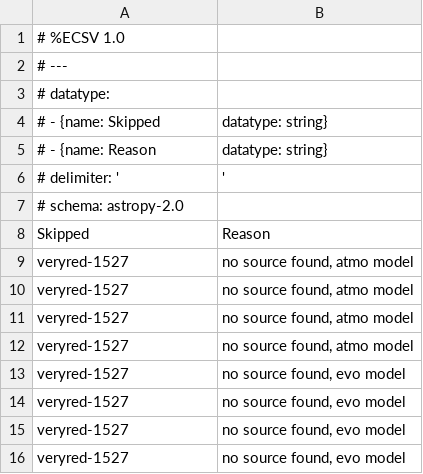
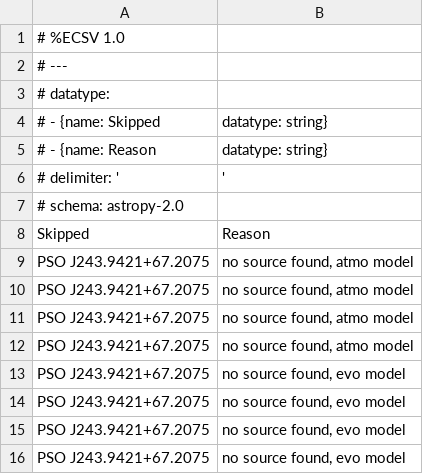
Before and after one commit to SIMPLE-AstroDB/SIMPLE-db, a CSV file: scripts/ingests/sanghi23/sanghi23_modeled_parameters_skipped.csv, drawn as a sheet.

```diff
--- a/scripts/ingests/sanghi23/sanghi23_modeled_parameters_skipped.csv
+++ b/scripts/ingests/sanghi23/sanghi23_modeled_parameters_skipped.csv
@@ -8,9 +8,9 @@
 Skipped,Reason
-veryred-1527,"no source found, atmo model"
-veryred-1527,"no source found, atmo model"
-veryred-1527,"no source found, atmo model"
-veryred-1527,"no source found, atmo model"
-veryred-1527,"no source found, evo model"
-veryred-1527,"no source found, evo model"
-veryred-1527,"no source found, evo model"
-veryred-1527,"no source found, evo model"
+PSO J243.9421+67.2075,"no source found, atmo model"
+PSO J243.9421+67.2075,"no source found, atmo model"
+PSO J243.9421+67.2075,"no source found, atmo model"
+PSO J243.9421+67.2075,"no source found, atmo model"
+PSO J243.9421+67.2075,"no source found, evo model"
+PSO J243.9421+67.2075,"no source found, evo model"
+PSO J243.9421+67.2075,"no source found, evo model"
+PSO J243.9421+67.2075,"no source found, evo model"
```
Also changed, not shown: scripts/ingests/sanghi23/FundamentalPropertiesbyAtmoModel.csv, scripts/ingests/sanghi23/FundamentalPropertiesbyEvoModel.csv, 2 other files.
